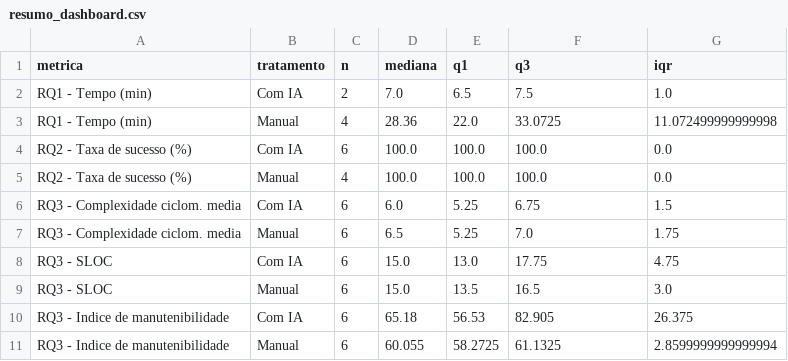
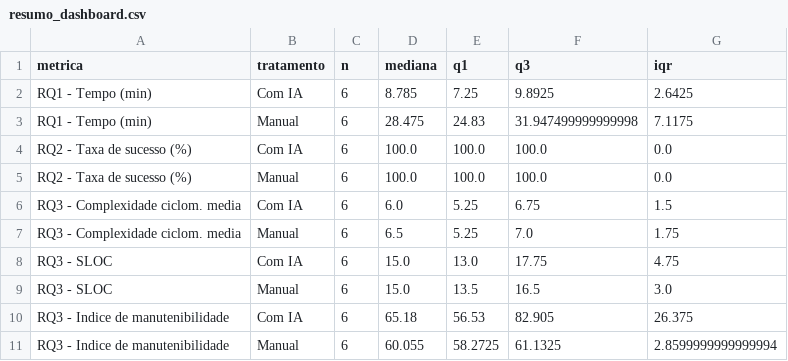
Before and after one commit to JoaoFilardi/LabExperimentacao, a CSV file: lab02/graficos_dashboard/resumo_dashboard.csv, drawn as a sheet.

```diff
--- a/lab02/graficos_dashboard/resumo_dashboard.csv
+++ b/lab02/graficos_dashboard/resumo_dashboard.csv
@@ -1,6 +1,6 @@
 metrica,tratamento,n,mediana,q1,q3,iqr
-RQ1 - Tempo (min),Com IA,2,7.0,6.5,7.5,1.0
-RQ1 - Tempo (min),Manual,4,28.36,22.0,33.0725,11.072499999999998
+RQ1 - Tempo (min),Com IA,6,8.785,7.25,9.8925,2.6425
+RQ1 - Tempo (min),Manual,6,28.475,24.83,31.947499999999998,7.1175
 RQ2 - Taxa de sucesso (%),Com IA,6,100.0,100.0,100.0,0.0
-RQ2 - Taxa de sucesso (%),Manual,4,100.0,100.0,100.0,0.0
+RQ2 - Taxa de sucesso (%),Manual,6,100.0,100.0,100.0,0.0
 RQ3 - Complexidade ciclom. media,Com IA,6,6.0,5.25,6.75,1.5
```
Also changed, not shown: lab02/data/log_trials_consolidado.csv, 4 other files.
